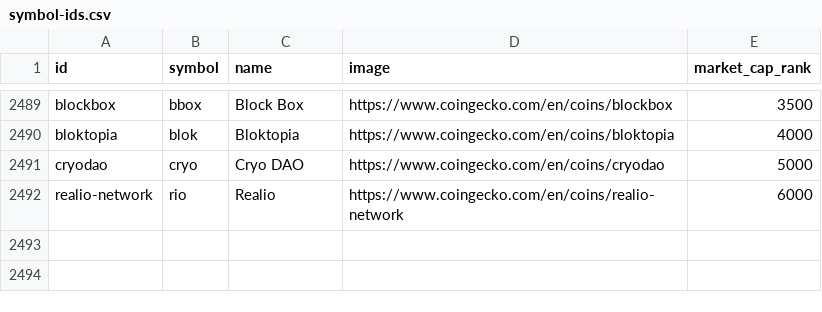
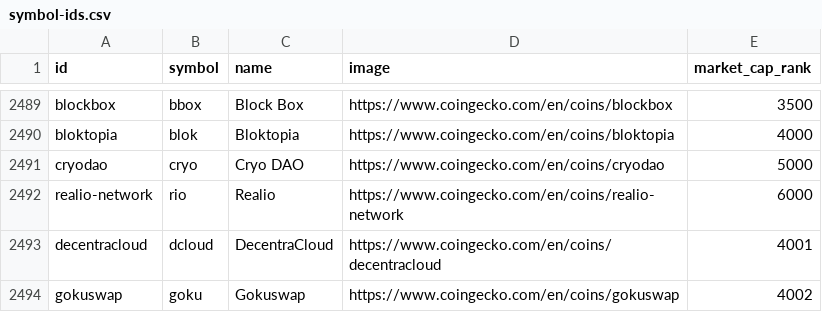
Before and after one commit to ereboreum/important-docs, a CSV file: symbol-ids.csv, drawn as a sheet; only a part is shown, gaps mark what is left out; the diff names each change by its address in the sheet, - before the commit and + after, or states it on an @@ line.

```diff
--- a/symbol-ids.csv
+++ b/symbol-ids.csv
+row 2493: decentracloud | dcloud | DecentraCloud | https://www.coingecko.com/en/coins/decentracloud | 4001
+row 2494: gokuswap | goku | Gokuswap | https://www.coingecko.com/en/coins/gokuswap | 4002
```
Also changed, not shown: indata.csv, prc_data.csv, 1 other file.
